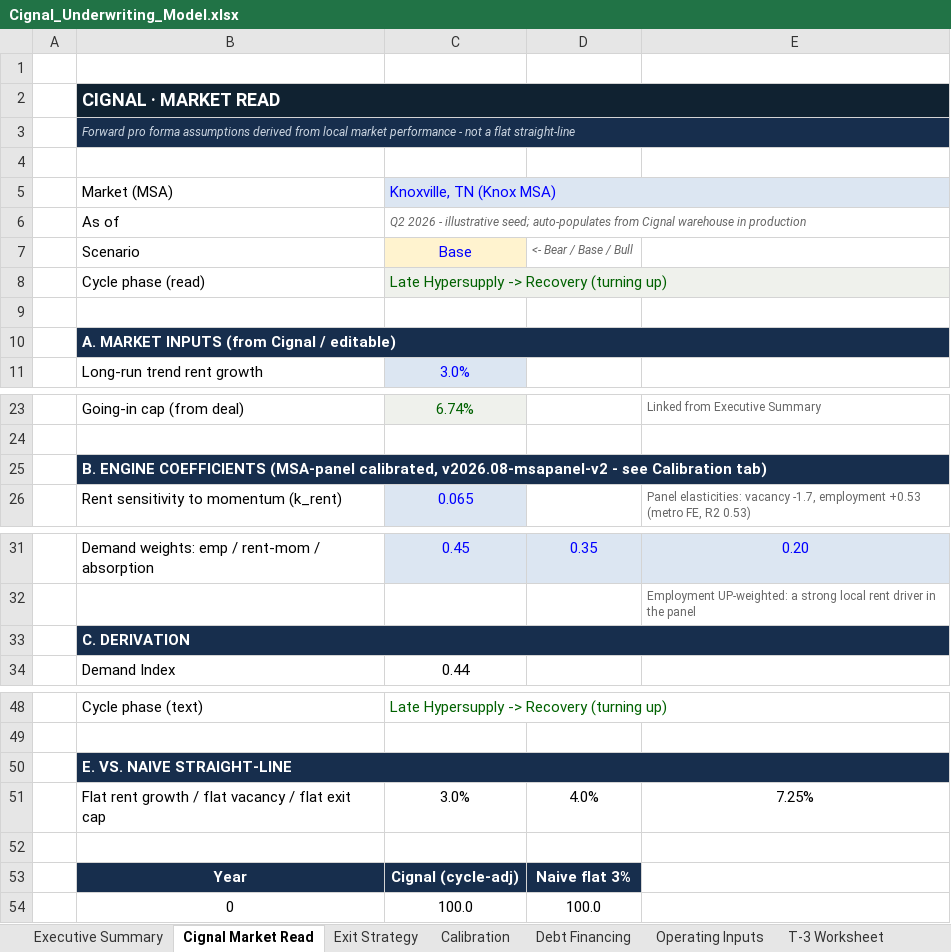
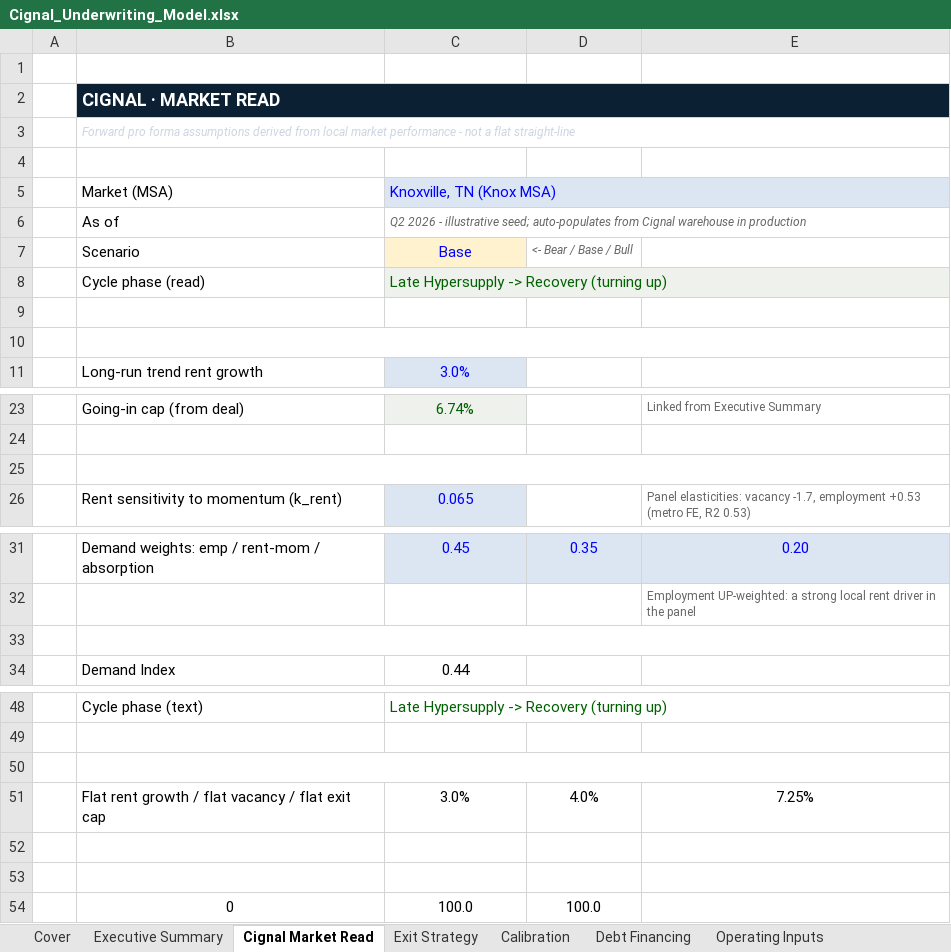
Before and after one commit to BenjaminInman/cignalsystem, an Excel workbook: public/downloads/Cignal_Underwriting_Model.xlsx, sheet Cignal Market Read, drawn as a sheet; only a part is shown, gaps mark what is left out; values as stored, in another font and other column widths than the file's, no borders; charts and pictures not drawn; the diff names each change by its address in the sheet, - before the commit and + after, or states it on an @@ line.

Commit message:
Branding: add Cignal cover tab to the UW model download so all downloadables match
Same header treatment as the Litmus download (logo + CIGNAL·SYSTEM wordmark + tagline + amber rule),
plus a what's-inside / how-to-use overview and the engine version stamp. Cover is now the first tab.

```diff
--- a/public/downloads/Cignal_Underwriting_Model.xlsx (sheet Cignal Market Read)
+++ b/public/downloads/Cignal_Underwriting_Model.xlsx (sheet Cignal Market Read)
+sheet tab: Cover
-B3:E3 fill: #172E4D
+B3:E3 fill: none
-B10:E10 fill: #172E4D
+B10:E10 fill: none
-B25:E25 fill: #172E4D
+B25:E25 fill: none
-B33:E33 fill: #172E4D
+B33:E33 fill: none
-B50:E50 fill: #172E4D
+B50:E50 fill: none
-B53:D53 fill: #172E4D
+B53:D53 fill: none
```
Also changed, not shown: sheet Exit Strategy, sheet Calibration, charts or pictures.
